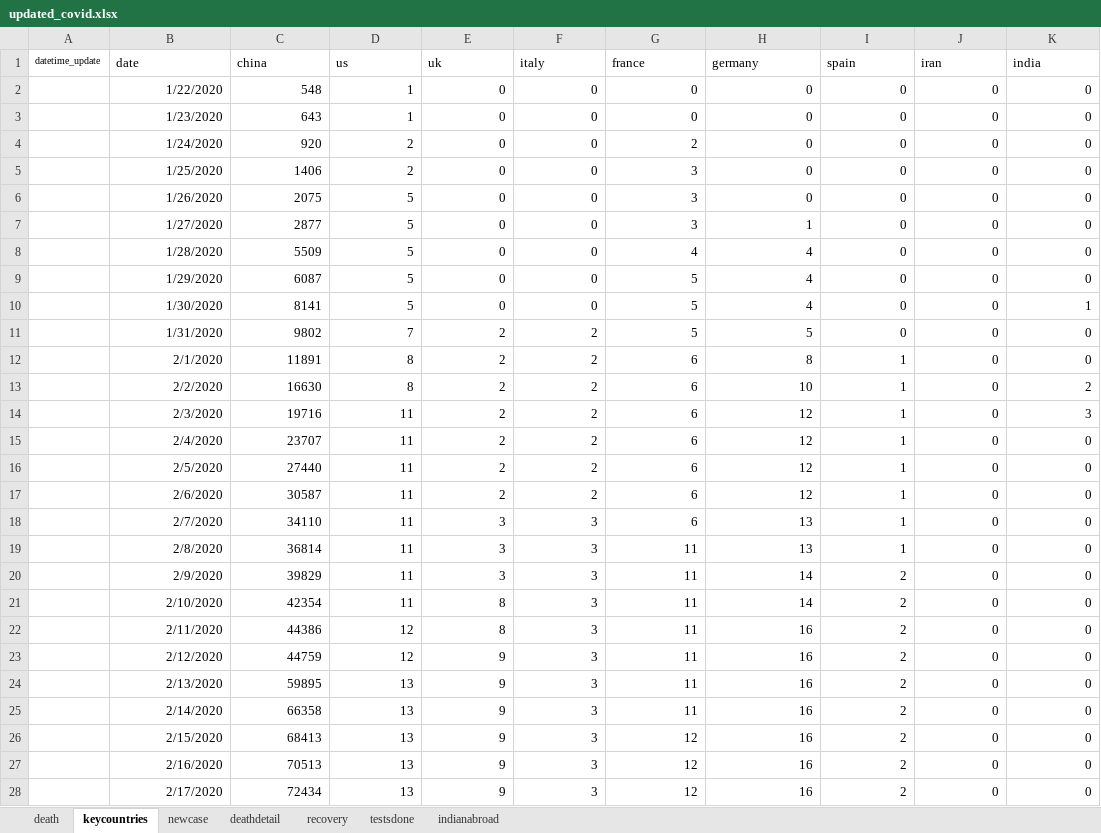
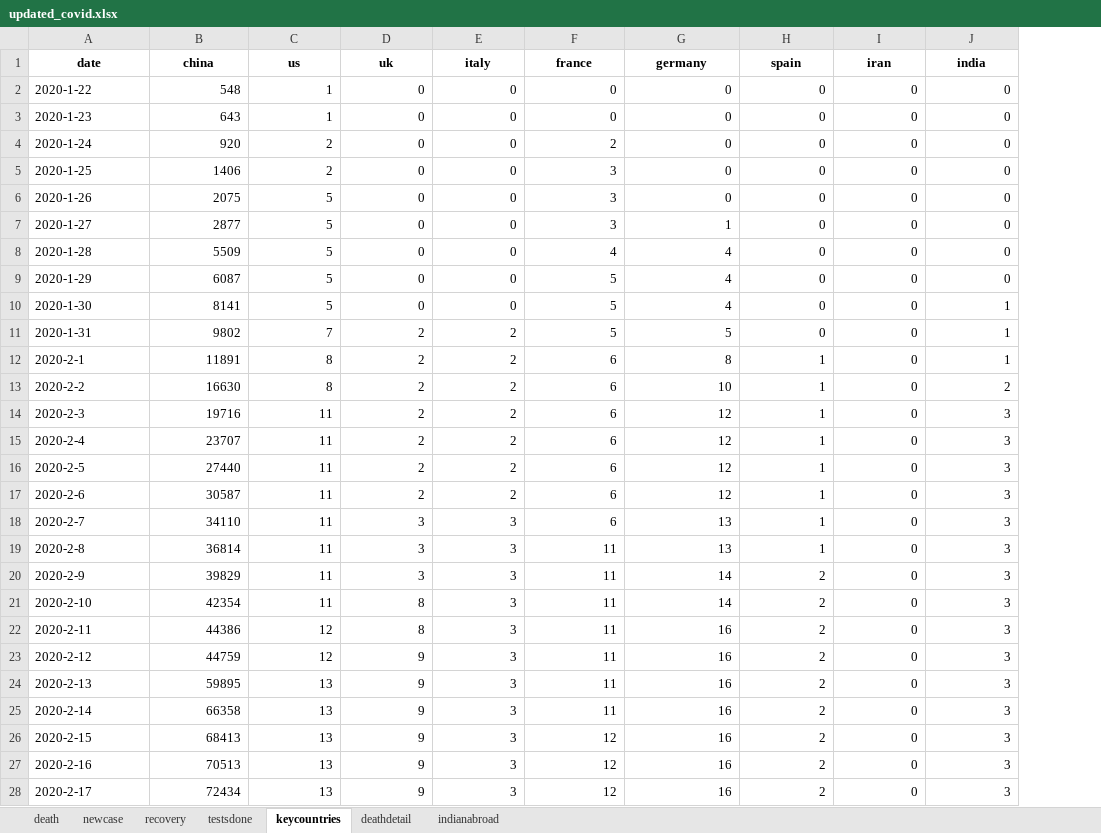
Before and after one commit to hisham2k9/covid_dash, an Excel workbook: updated_covid.xlsx, sheet keycountries, drawn as a sheet; only a part is shown; values as stored, in another font and other column widths than the file's, no borders; removed rows and columns are numbered as before the commit, all else as after; the diff covers the shown part only; the diff names each change by its address in the sheet, - before the commit and + after, or states it on an @@ line.

```diff
--- a/updated_covid.xlsx (sheet keycountries)
+++ b/updated_covid.xlsx (sheet keycountries)
@@ sheet tab order changed: death | newcase | recovery | testsdone | keycountries | deathdetail | indianabroad @@
-column A (datetime_update), empty
@@ A1:J1 bold: off → on, alignment: left → center @@
-A2 (date): 1/22/2020
+A2 (date): 2020-1-22
-A3 (date): 1/23/2020
+A3 (date): 2020-1-23
-A4 (date): 1/24/2020
+A4 (date): 2020-1-24
-A5 (date): 1/25/2020
+A5 (date): 2020-1-25
-A6 (date): 1/26/2020
+A6 (date): 2020-1-26
-A7 (date): 1/27/2020
+A7 (date): 2020-1-27
-A8 (date): 1/28/2020
+A8 (date): 2020-1-28
-A9 (date): 1/29/2020
+A9 (date): 2020-1-29
-A10 (date): 1/30/2020
+A10 (date): 2020-1-30
-A11 (date): 1/31/2020
+A11 (date): 2020-1-31
-J11:J12 (india): 0
+J11:J12 (india): 1
-A12 (date): 2/1/2020
+A12 (date): 2020-2-1
-A13 (date): 2/2/2020
+A13 (date): 2020-2-2
-A14 (date): 2/3/2020
+A14 (date): 2020-2-3
-A15 (date): 2/4/2020
+A15 (date): 2020-2-4
-J15:J28 (india): 0
+J15:J28 (india): 3
-A16 (date): 2/5/2020
+A16 (date): 2020-2-5
-A17 (date): 2/6/2020
+A17 (date): 2020-2-6
-A18 (date): 2/7/2020
+A18 (date): 2020-2-7
-A19 (date): 2/8/2020
+A19 (date): 2020-2-8
-A20 (date): 2/9/2020
+A20 (date): 2020-2-9
-A21 (date): 2/10/2020
+A21 (date): 2020-2-10
-A22 (date): 2/11/2020
+A22 (date): 2020-2-11
-A23 (date): 2/12/2020
+A23 (date): 2020-2-12
-A24 (date): 2/13/2020
+A24 (date): 2020-2-13
-A25 (date): 2/14/2020
+A25 (date): 2020-2-14
-A26 (date): 2/15/2020
+A26 (date): 2020-2-15
-A27 (date): 2/16/2020
+A27 (date): 2020-2-16
-A28 (date): 2/17/2020
+A28 (date): 2020-2-17
```
Also changed, not shown: 14 added rows, 1 removed row and 82 edited cells elsewhere in this sheet, sheet newcase, sheet death, sheet recovery, sheet deathdetail, sheet testsdone, sheet indianabroad, 24 other files.
